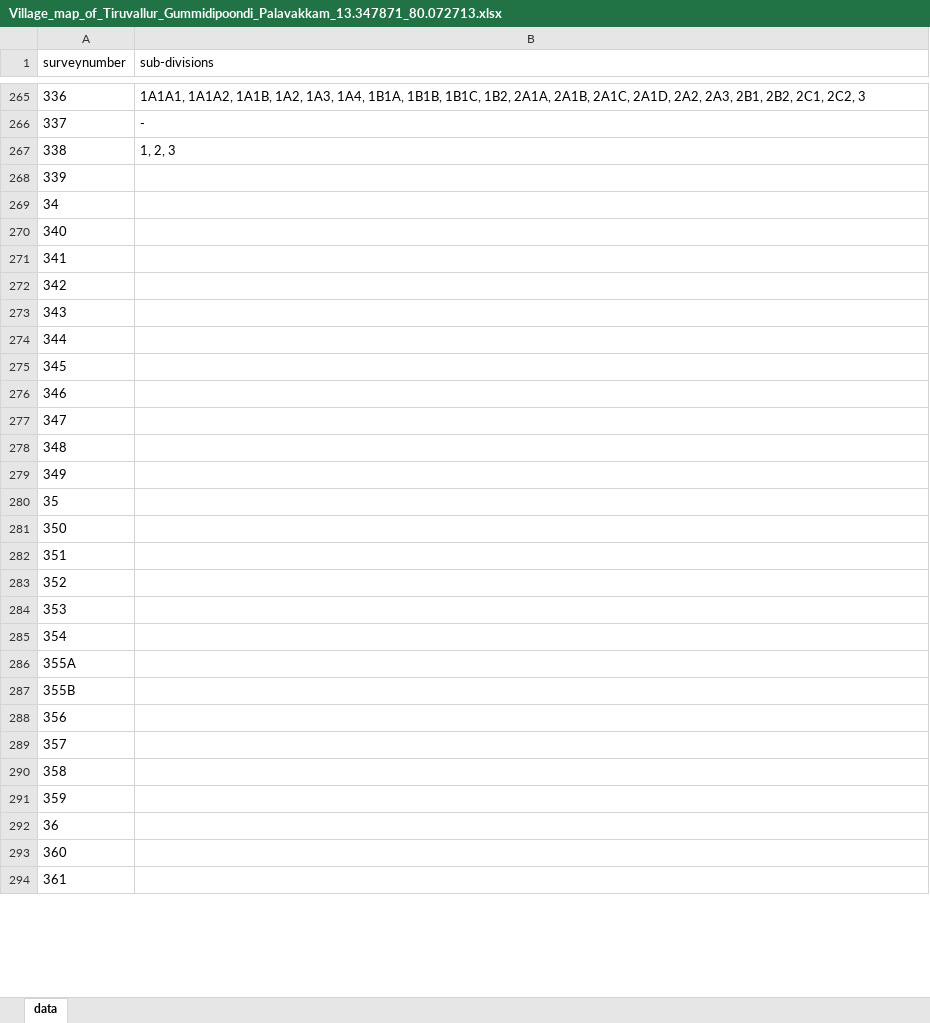
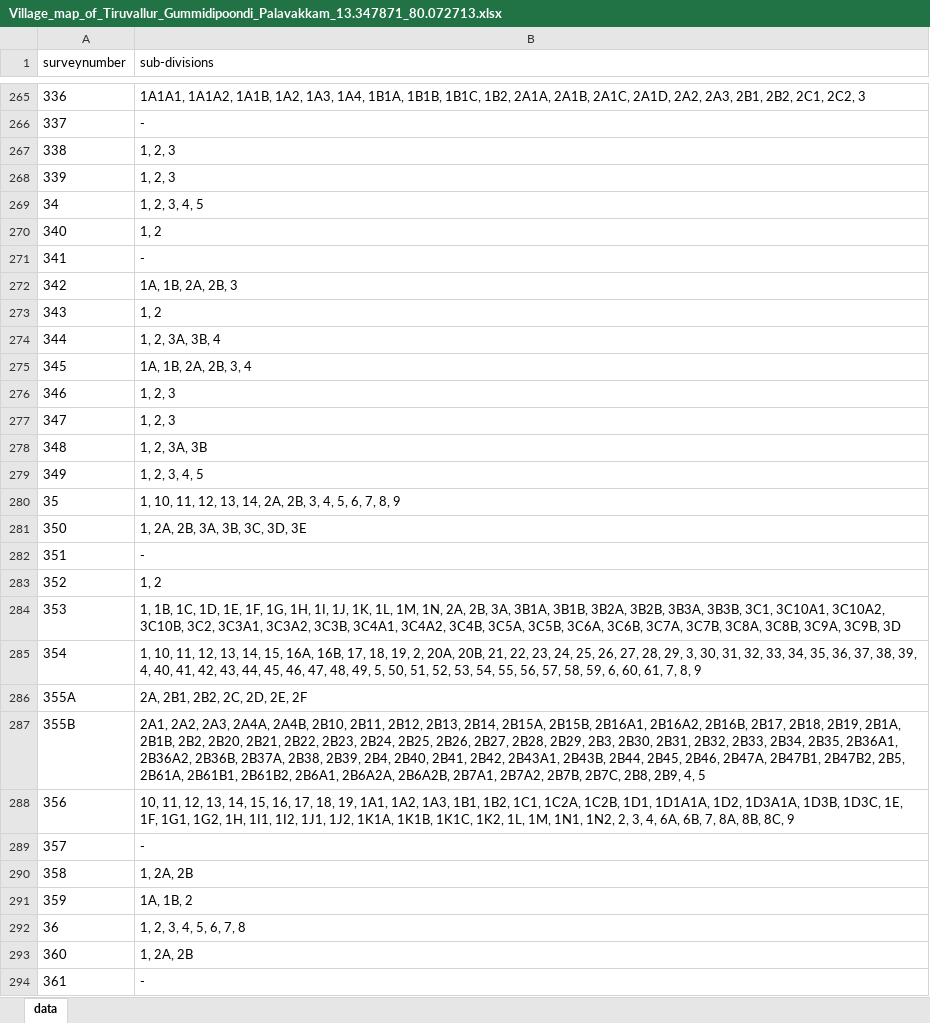
Before and after one commit to sivaramanRW/scraper-glv, an Excel workbook: out/Village_map_of_Tiruvallur_Gummidipoondi_Palavakkam_13.347871_80.072713.xlsx, sheet data, drawn as a sheet; only a part is shown, gaps mark what is left out; values as stored, in another font and other column widths than the file's, no borders; the diff covers the shown part only; the diff names each change by its address in the sheet, - before the commit and + after, or states it on an @@ line.

```diff
--- a/out/Village_map_of_Tiruvallur_Gummidipoondi_Palavakkam_13.347871_80.072713.xlsx (sheet data)
+++ b/out/Village_map_of_Tiruvallur_Gummidipoondi_Palavakkam_13.347871_80.072713.xlsx (sheet data)
-B268 (sub-divisions): (empty)
+B268 (sub-divisions): 1, 2, 3
-B269 (sub-divisions): (empty)
+B269 (sub-divisions): 1, 2, 3, 4, 5
-B270 (sub-divisions): (empty)
+B270 (sub-divisions): 1, 2
-B271 (sub-divisions): (empty)
+B271 (sub-divisions): -
-B272 (sub-divisions): (empty)
+B272 (sub-divisions): 1A, 1B, 2A, 2B, 3
-B273 (sub-divisions): (empty)
+B273 (sub-divisions): 1, 2
-B274 (sub-divisions): (empty)
+B274 (sub-divisions): 1, 2, 3A, 3B, 4
-B275 (sub-divisions): (empty)
+B275 (sub-divisions): 1A, 1B, 2A, 2B, 3, 4
-B276:B277 (sub-divisions): (empty)
+B276:B277 (sub-divisions): 1, 2, 3
-B278 (sub-divisions): (empty)
+B278 (sub-divisions): 1, 2, 3A, 3B
-B279 (sub-divisions): (empty)
+B279 (sub-divisions): 1, 2, 3, 4, 5
-B280 (sub-divisions): (empty)
+B280 (sub-divisions): 1, 10, 11, 12, 13, 14, 2A, 2B, 3, 4, 5, 6, 7, 8, 9
-B281 (sub-divisions): (empty)
+B281 (sub-divisions): 1, 2A, 2B, 3A, 3B, 3C, 3D, 3E
-B282 (sub-divisions): (empty)
+B282 (sub-divisions): -
-B283 (sub-divisions): (empty)
+B283 (sub-divisions): 1, 2
-B284 (sub-divisions): (empty)
+B284 (sub-divisions): 1, 1B, 1C, 1D, 1E, 1F, 1G, 1H, 1I, 1J, 1K, 1L, 1M, 1N, 2A, 2B, 3A, 3B1A, 3B1B, 3B2A, 3B2B, 3B3A, 3B3B, 3C1, 3C10A1, 3C10A2, 3C10B, 3C2, 3C3A1, 3C3A2, 3C3B, 3C4A1, 3C4A2, 3C4B, 3C5A, 3C5B, 3C6A, 3C6B, 3C7A, 3C7B, 3C8A, 3C8B, 3C9A, 3C9B, 3D
-B285 (sub-divisions): (empty)
+B285 (sub-divisions): 1, 10, 11, 12, 13, 14, 15, 16A, 16B, 17, 18, 19, 2, 20A, 20B, 21, 22, 23, 24, 25, 26, 27, 28, 29, 3, 30, 31, 32, 33, 34, 35, 36, 37, 38, 39, 4, 40, 41, 42, 43, 44, 45, 46, 47, 48, 49, 5, 50, 51, 52, 53, 54, 55, 56, 57, 58, 59, 6, 60, 61, 7, 8, 9
-B286 (sub-divisions): (empty)
+B286 (sub-divisions): 2A, 2B1, 2B2, 2C, 2D, 2E, 2F
-B287 (sub-divisions): (empty)
+B287 (sub-divisions): 2A1, 2A2, 2A3, 2A4A, 2A4B, 2B10, 2B11, 2B12, 2B13, 2B14, 2B15A, 2B15B, 2B16A1, 2B16A2, 2B16B, 2B17, 2B18, 2B19, 2B1A, 2B1B, 2B2, 2B20, 2B21, 2B22, 2B23, 2B24, 2B25, 2B26, 2B27, 2B28, 2B29, 2B3, 2B30, 2B31, 2B32, 2B33, 2B34, 2B35, 2B36A1, 2B36A2, 2B36B, 2B37A, 2B38, 2B39, 2B4, 2B40, 2B41, 2B42, 2B43A1, 2B43B, 2B44, 2B45, 2B46, 2B47A, 2B47B1, 2B47B2, 2B5, 2B61A, 2B61B1, 2B61B2, 2B6A1, 2B6A2A, 2B6A2B, 2B7A1, 2B7A2, 2B7B, 2B7C, 2B8, 2B9, 4, 5
-B288 (sub-divisions): (empty)
+B288 (sub-divisions): 10, 11, 12, 13, 14, 15, 16, 17, 18, 19, 1A1, 1A2, 1A3, 1B1, 1B2, 1C1, 1C2A, 1C2B, 1D1, 1D1A1A, 1D2, 1D3A1A, 1D3B, 1D3C, 1E, 1F, 1G1, 1G2, 1H, 1I1, 1I2, 1J1, 1J2, 1K1A, 1K1B, 1K1C, 1K2, 1L, 1M, 1N1, 1N2, 2, 3, 4, 6A, 6B, 7, 8A, 8B, 8C, 9
-B289 (sub-divisions): (empty)
+B289 (sub-divisions): -
-B290 (sub-divisions): (empty)
+B290 (sub-divisions): 1, 2A, 2B
-B291 (sub-divisions): (empty)
+B291 (sub-divisions): 1A, 1B, 2
-B292 (sub-divisions): (empty)
+B292 (sub-divisions): 1, 2, 3, 4, 5, 6, 7, 8
-B293 (sub-divisions): (empty)
+B293 (sub-divisions): 1, 2A, 2B
-B294 (sub-divisions): (empty)
+B294 (sub-divisions): -
```
Also changed, not shown: 68 edited cells elsewhere in this sheet, out/Village_map_of_Tiruvallur_Gummidipoondi_Chinnareddykandigai_13.490524_80.120405.xlsx, out/Village_map_of_Tiruvallur_Gummidipoondi_Melpakkam_13.447249_80.074836.xlsx, 3 other files.
